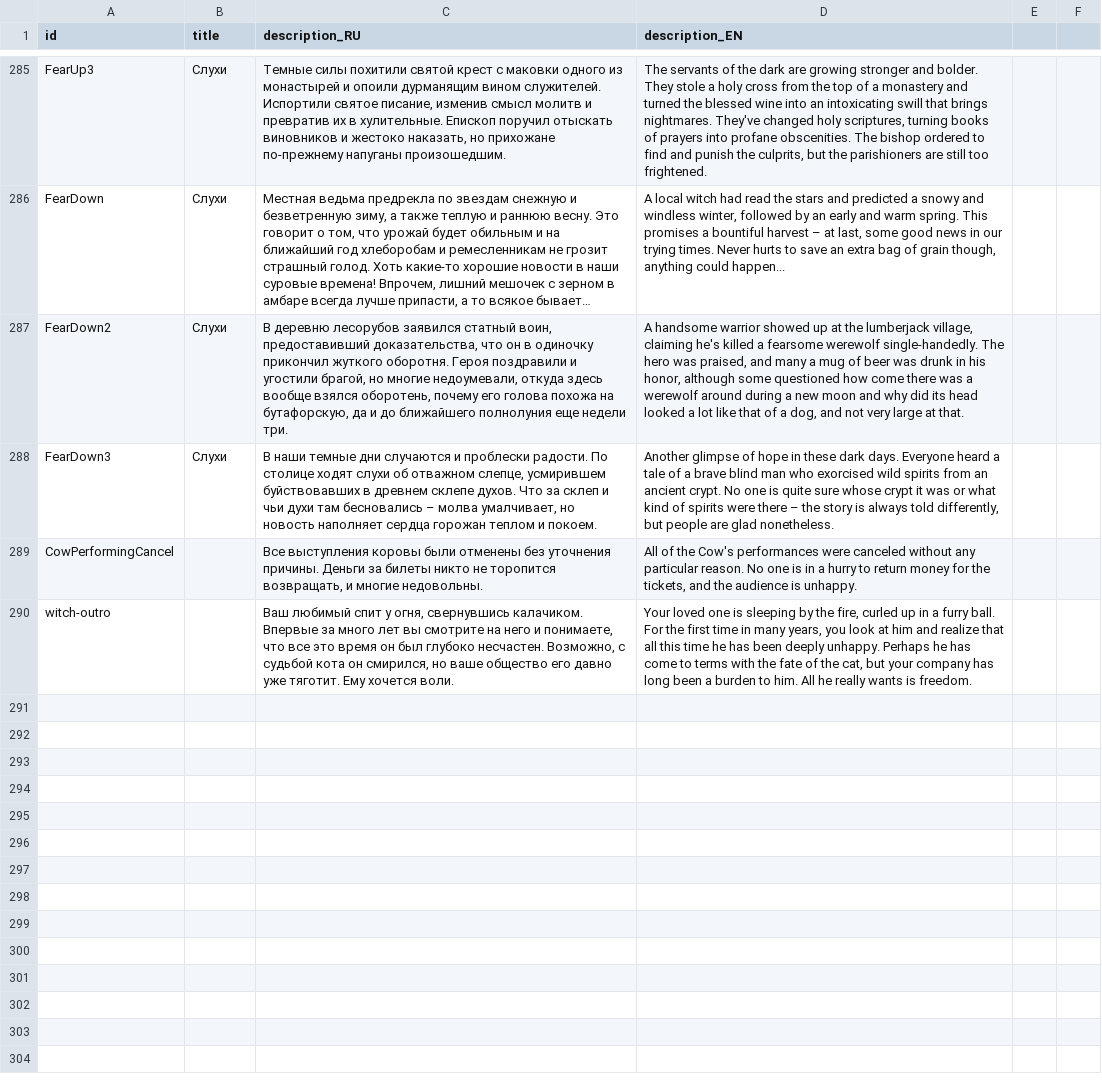
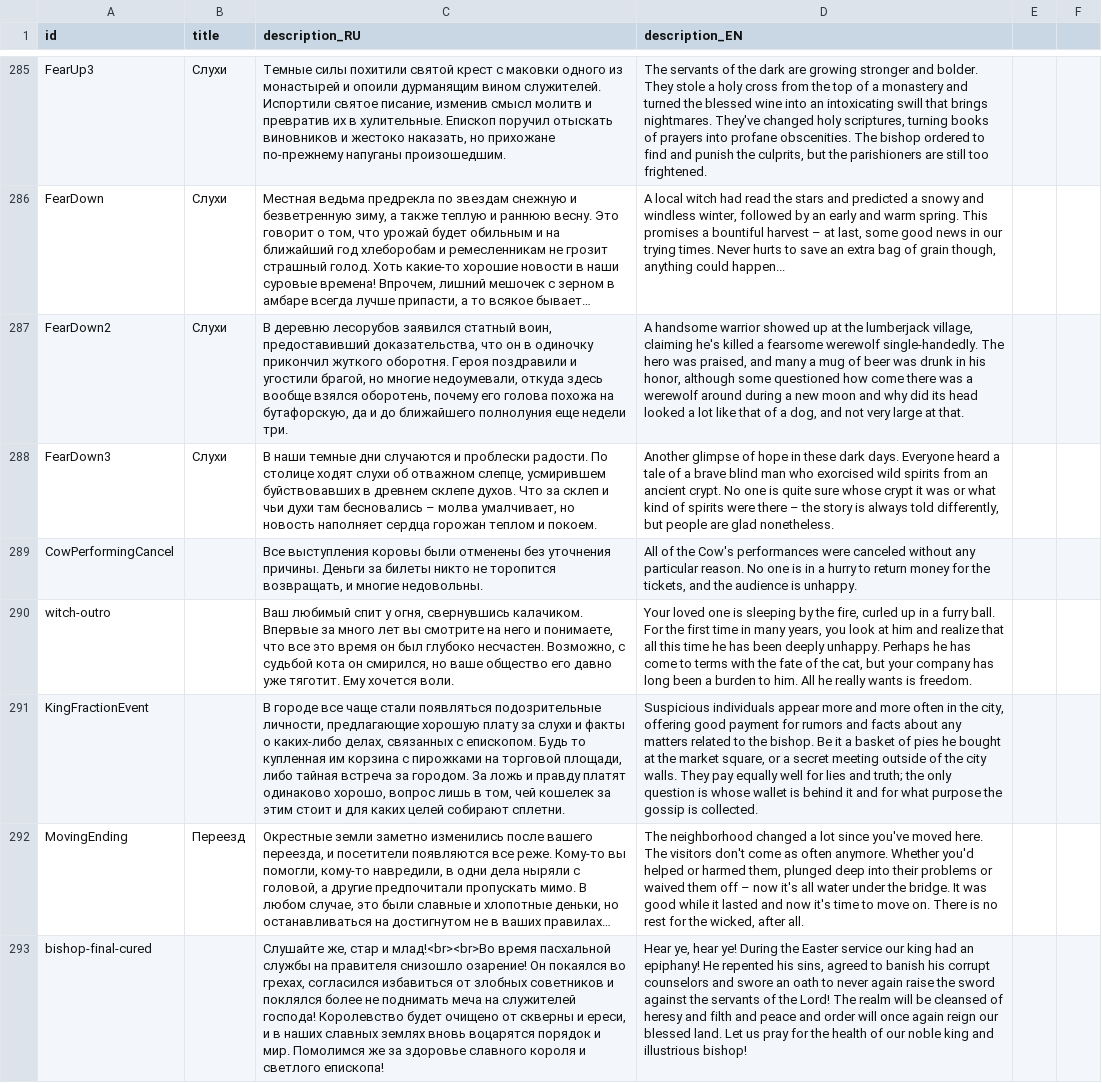
Before and after one commit to MoreenTissedy/LudumDare50, a CSV file: Cauldron/Assets/Localize/Events.csv, drawn as a sheet; only a part is shown, gaps mark what is left out; the diff names each change by its address in the sheet, - before the commit and + after, or states it on an @@ line.

Commit message:
events edit 2

```diff
--- a/Cauldron/Assets/Localize/Events.csv
+++ b/Cauldron/Assets/Localize/Events.csv
-A289 (id): CowPerformingCancel
+A289 (id): СowPerformingCancel
+row 291: KingFractionEvent |  | В городе все чаще стали появляться подозрительные личности, предлагающие хорошую плату за слухи и факты о каких-либо делах, связанных с епископом. Будь то купленная им корзина с пирожками на торговой площади, либо тайная встреча за городом. За ложь и правду платят одинаково хорошо, вопрос лишь в том, чей кошелек за этим стоит и для каких целей собирают сплетни. | Suspicious individuals appear more and more often in the city, offering good payment for rumors and facts about any matters related to the bishop. Be it a basket of pies he bought at the market square, or a secret meeting outside of the city walls. They pay equally well for lies and truth; the only question is whose wallet is behind it and for what purpose the gossip is collected.
+row 292: MovingEnding | Переезд | Окрестные земли заметно изменились после вашего переезда, и посетители появляются все реже. Кому-то вы помогли, кому-то навредили, в одни дела ныряли с головой, а другие предпочитали пропускать мимо. В любом случае, это были славные и хлопотные деньки, но останавливаться на достигнутом не в ваших правилах… | The neighborhood changed a lot since you've moved here. The visitors don't come as often anymore. Whether you'd helped or harmed them, plunged deep into their problems or waived them off – now it's all water under the bridge. It was good while it lasted and now it's time to move on. There is no rest for the wicked, after all.
+row 293: bishop-final-cured |  | Слушайте же, стар и млад!<br><br>Во время пасхальной службы на правителя снизошло озарение! Он покаялся во грехах, согласился избавиться от злобных советников и поклялся более не поднимать меча на служителей господа! Королевство будет очищено от скверны и ереси, и в наших славных землях вновь воцарятся порядок и мир. Помолимся же за здоровье славного короля и светлого епископа! | Hear ye, hear ye! During the Easter service our king had an epiphany! He repented his sins, agreed to banish his corrupt counselors and swore an oath to never again raise the sword against the servants of the Lord! The realm will be cleansed of heresy and filth and peace and order will once again reign our blessed land. Let us pray for the health of our noble king and illustrious bishop!
```
